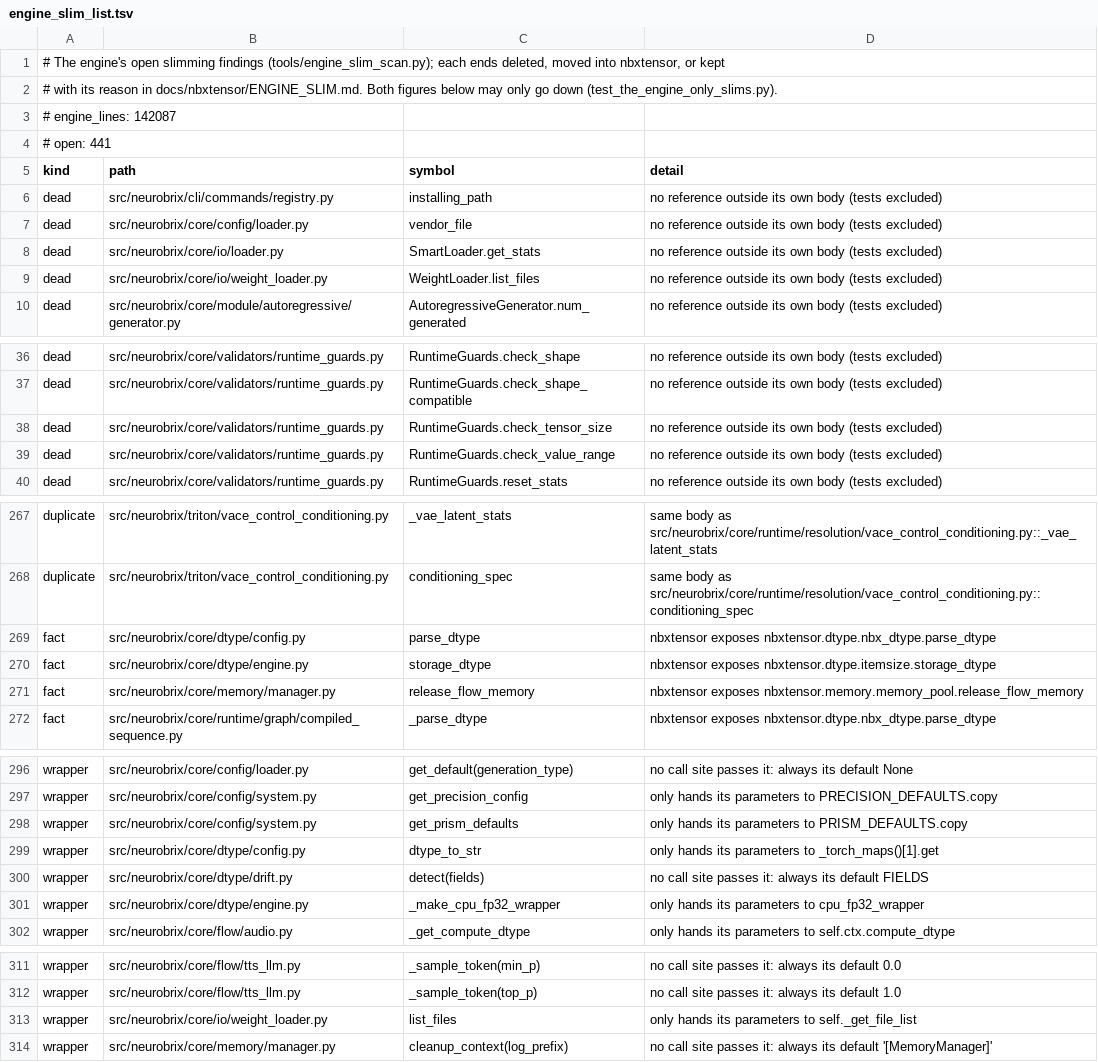
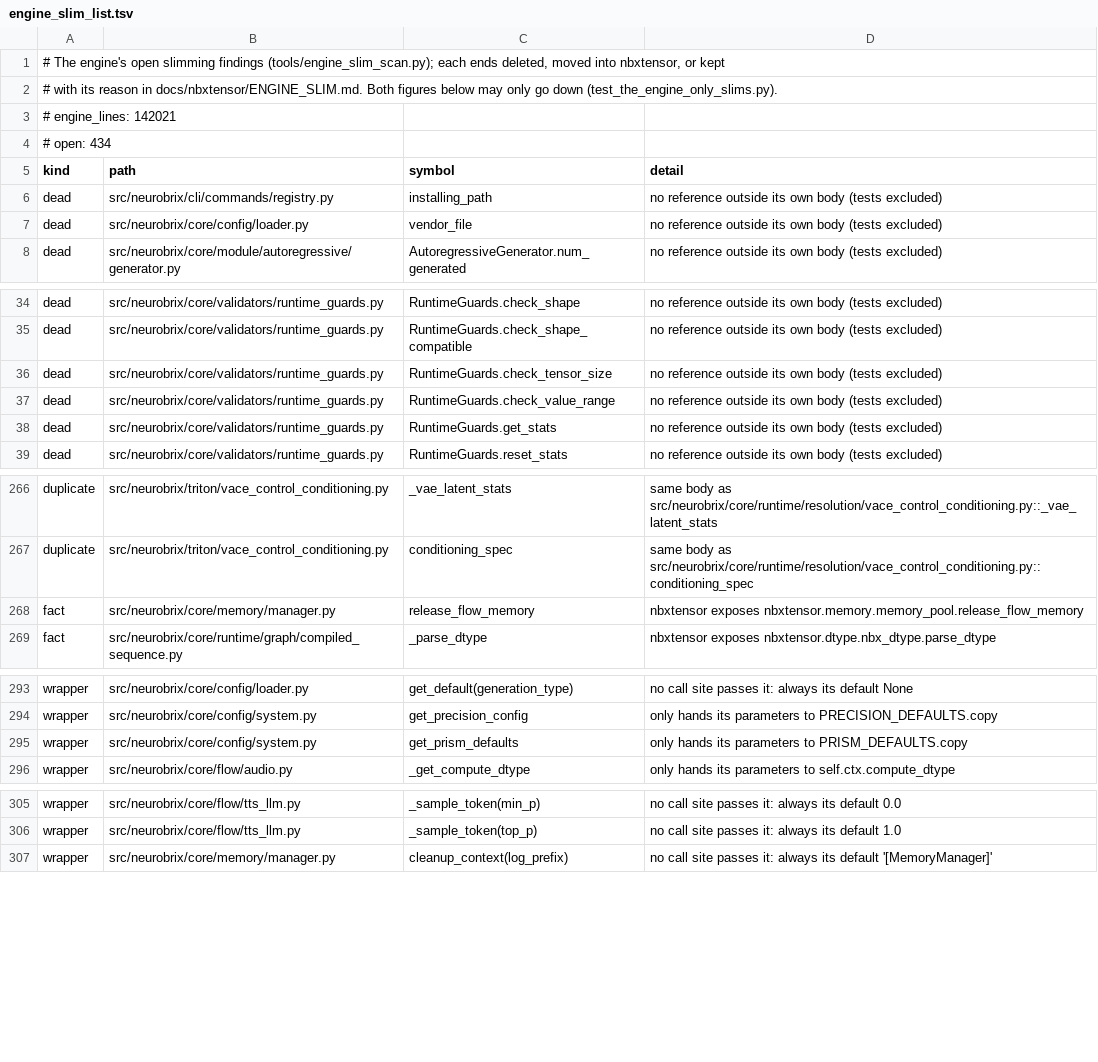
Before and after one commit to NeuroBrix/neurobrix, a TSV file: docs/nbxtensor/engine_slim_list.tsv, drawn as a sheet; only a part is shown, gaps mark what is left out.

Commit message:
engine slim (the Mac's zone, core/io + core/dtype): deleted — SmartLoader.get_stats with the statistics only it read (a sum over every weight on each load, the load and transfer timers, PinnedMemoryManager.get_stats and its counters), WeightLoader.list_files, dtype_to_str (nothing called it); the wrappers go — drift.detect's fields parameter no caller passed, DtypeEngine._make_cpu_fp32_wrapper (the chain and its tests call cpu_fp32_wrapper); kept with their reason — core/dtype/config.parse_dtype and DtypeEngine.storage_dtype, the PyTorch branch's torch.dtype faces of the library's rules. RuntimeGuards.get_stats now reads dead by name: listed open (core/validators). Engine 142 087 -> 142 021 lines, open findings 441 -> 434

```diff
--- a/docs/nbxtensor/engine_slim_list.tsv
+++ b/docs/nbxtensor/engine_slim_list.tsv
@@ -2,4 +2,4 @@
 # with its reason in docs/nbxtensor/ENGINE_SLIM.md. Both figures below may only go down (test_the_engine_only_slims.py).
-# engine_lines: 142087
-# open: 441
+# engine_lines: 142021
+# open: 434
 kind	path	symbol	detail
@@ -7,4 +7,2 @@ dead	src/neurobrix/cli/commands/registry.py	installing_path	no reference outside
 dead	src/neurobrix/core/config/loader.py	vendor_file	no reference outside its own body (tests excluded)
-dead	src/neurobrix/core/io/loader.py	SmartLoader.get_stats	no reference outside its own body (tests excluded)
-dead	src/neurobrix/core/io/weight_loader.py	WeightLoader.list_files	no reference outside its own body (tests excluded)
 dead	src/neurobrix/core/module/autoregressive/generator.py	AutoregressiveGenerator.num_generated	no reference outside its own body (tests excluded)
@@ -39,2 +37,3 @@ dead	src/neurobrix/core/validators/runtime_guards.py	RuntimeGuards.check_tensor_
 dead	src/neurobrix/core/validators/runtime_guards.py	RuntimeGuards.check_value_range	no reference outside its own body (tests excluded)
+dead	src/neurobrix/core/validators/runtime_guards.py	RuntimeGuards.get_stats	no reference outside its own body (tests excluded)
 dead	src/neurobrix/core/validators/runtime_guards.py	RuntimeGuards.reset_stats	no reference outside its own body (tests excluded)
@@ -268,4 +267,2 @@ duplicate	src/neurobrix/triton/vace_control_conditioning.py	_vae_latent_stats	sa
 duplicate	src/neurobrix/triton/vace_control_conditioning.py	conditioning_spec	same body as src/neurobrix/core/runtime/resolution/vace_control_conditioning.py::conditioning_spec
-fact	src/neurobrix/core/dtype/config.py	parse_dtype	nbxtensor exposes nbxtensor.dtype.nbx_dtype.parse_dtype
-fact	src/neurobrix/core/dtype/engine.py	storage_dtype	nbxtensor exposes nbxtensor.dtype.itemsize.storage_dtype
 fact	src/neurobrix/core/memory/manager.py	release_flow_memory	nbxtensor exposes nbxtensor.memory.memory_pool.release_flow_memory
@@ -298,5 +295,2 @@ wrapper	src/neurobrix/core/config/system.py	get_precision_config	only hands its
 wrapper	src/neurobrix/core/config/system.py	get_prism_defaults	only hands its parameters to PRISM_DEFAULTS.copy
-wrapper	src/neurobrix/core/dtype/config.py	dtype_to_str	only hands its parameters to _torch_maps()[1].get
-wrapper	src/neurobrix/core/dtype/drift.py	detect(fields)	no call site passes it: always its default FIELDS
-wrapper	src/neurobrix/core/dtype/engine.py	_make_cpu_fp32_wrapper	only hands its parameters to cpu_fp32_wrapper
 wrapper	src/neurobrix/core/flow/audio.py	_get_compute_dtype	only hands its parameters to self.ctx.compute_dtype
@@ -312,3 +306,2 @@ wrapper	src/neurobrix/core/flow/tts_llm.py	_sample_token(min_p)	no call site pas
 wrapper	src/neurobrix/core/flow/tts_llm.py	_sample_token(top_p)	no call site passes it: always its default 1.0
-wrapper	src/neurobrix/core/io/weight_loader.py	list_files	only hands its parameters to self._get_file_list
 wrapper	src/neurobrix/core/memory/manager.py	cleanup_context(log_prefix)	no call site passes it: always its default '[MemoryManager]'
```
Also changed, not shown: 9 other files.
